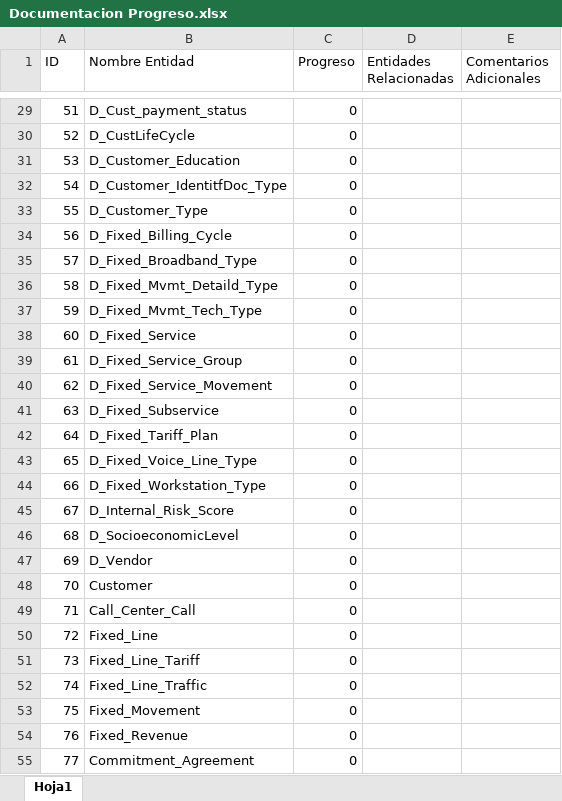
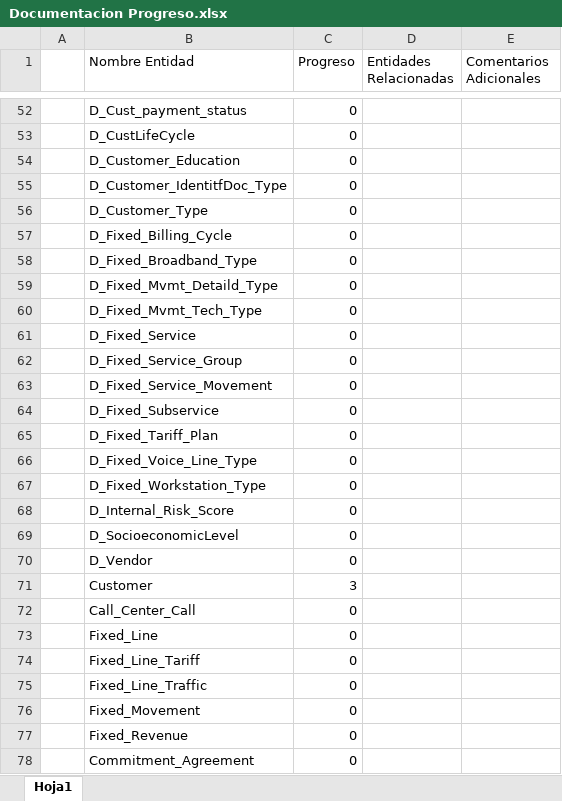
Before and after one commit to jcolaccitel/URM, an Excel workbook: Documentacion Progreso.xlsx, sheet Hoja1, drawn as a sheet; only a part is shown, gaps mark what is left out; values as stored, in another font and other column widths than the file's, no cell formats; conditional formats not drawn; removed rows and columns are numbered as before the commit, all else as after; the diff covers the shown part only; the diff names each change by its address in the sheet, - before the commit and + after, or states it on an @@ line.

```diff
--- a/Documentacion Progreso.xlsx (sheet Hoja1)
+++ b/Documentacion Progreso.xlsx (sheet Hoja1)
-A1: ID
+A1: (empty)
-A52: 51
+A52: (empty)
-A53: 52
+A53: (empty)
-A54: 53
+A54: (empty)
-A55: 54
+A55: (empty)
-A56: 55
+A56: (empty)
-A57: 56
+A57: (empty)
-A58: 57
+A58: (empty)
-A59: 58
+A59: (empty)
-A60: 59
+A60: (empty)
-A61: 60
+A61: (empty)
-A62: 61
+A62: (empty)
-A63: 62
+A63: (empty)
-A64: 63
+A64: (empty)
-A65: 64
+A65: (empty)
-A66: 65
+A66: (empty)
-A67: 66
+A67: (empty)
-A68: 67
+A68: (empty)
-A69: 68
+A69: (empty)
-A70: 69
+A70: (empty)
-row 48: 70 | Customer | 0
+row 71:  | Customer | 3
-A72: 71
+A72: (empty)
-A73: 72
+A73: (empty)
-A74: 73
+A74: (empty)
-A75: 74
+A75: (empty)
-A76: 75
+A76: (empty)
-A77: 76
+A77: (empty)
-A78: 77
+A78: (empty)
```
Also changed, not shown: 30 added rows, 7 removed rows and 26 edited cells elsewhere in this sheet, cell formats, 24 other files.
